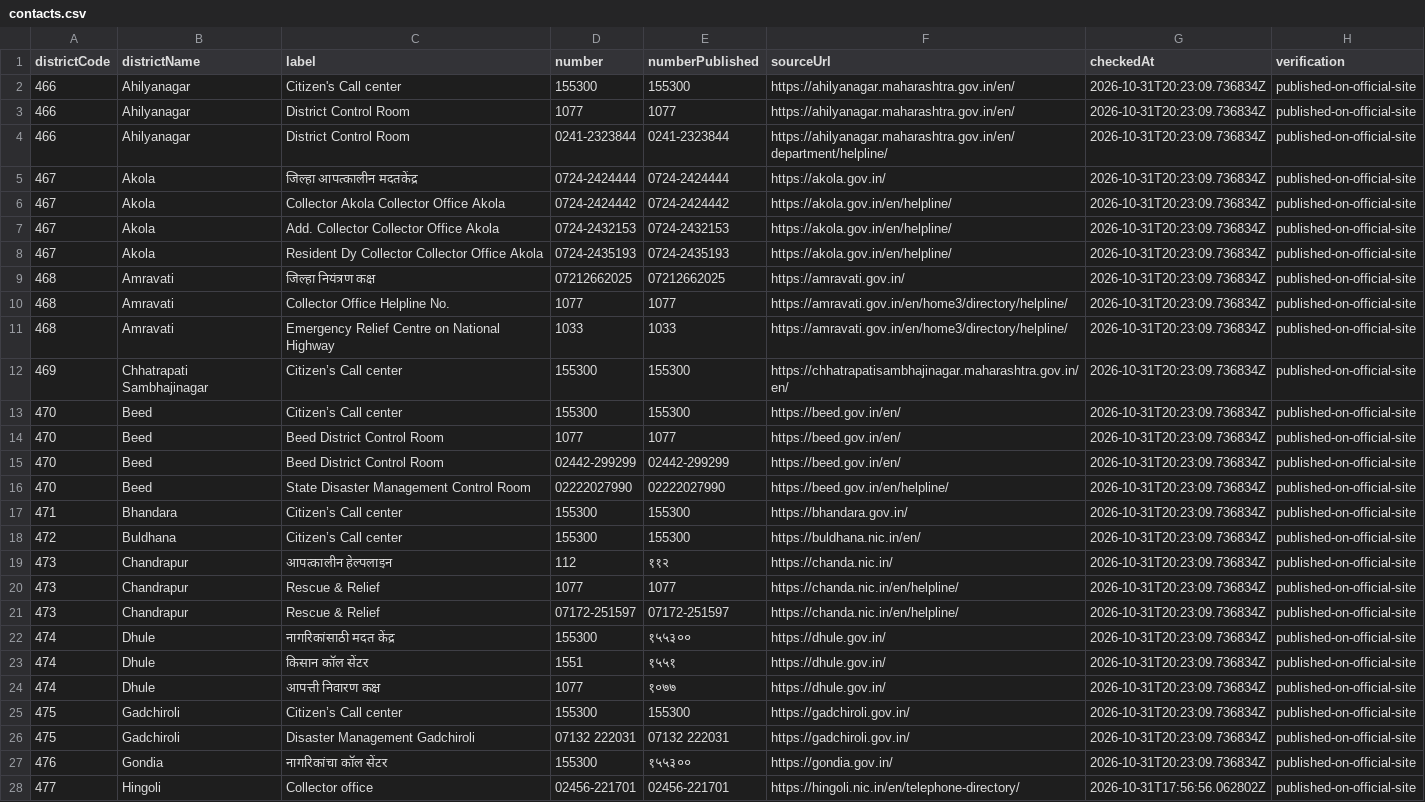
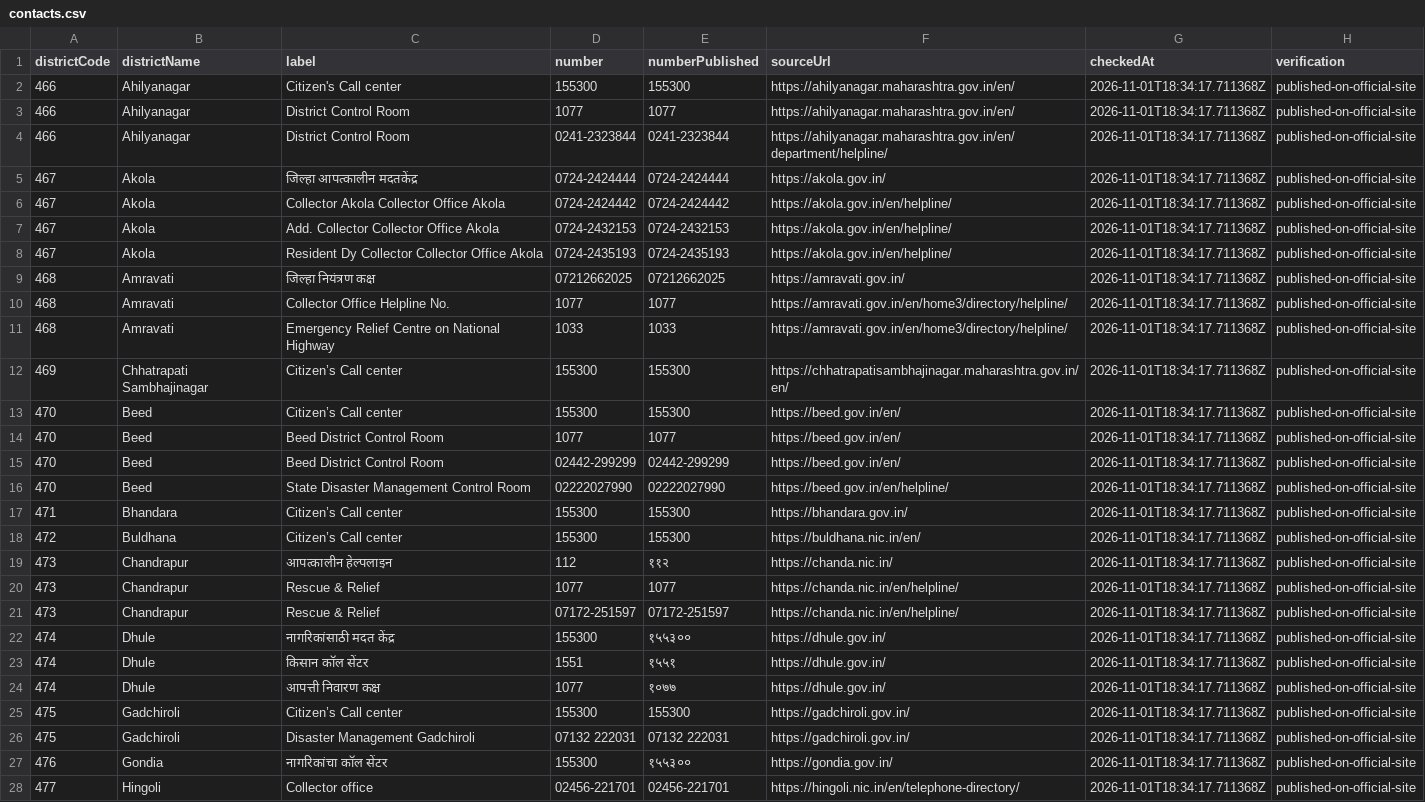
Before and after one commit to fr-neil/maharashtra-field-notes, a CSV file: data/district-services/contacts.csv, drawn as a sheet; only a part is shown; the diff covers the shown part only; the diff names each change by its address in the sheet, - before the commit and + after, or states it on an @@ line.

```diff
--- a/data/district-services/contacts.csv
+++ b/data/district-services/contacts.csv
-G2:G27 (checkedAt): 2026-10-31T20:23:09.736834Z
+G2:G27 (checkedAt): 2026-11-01T18:34:17.711368Z
-G28 (checkedAt): 2026-10-31T17:56:56.062802Z
+G28 (checkedAt): 2026-11-01T18:34:17.711368Z
```
Also changed, not shown: 99 edited cells elsewhere in this file, data/district-services/notices.csv, data/rainfall/rainfall.csv, 6 other files.
